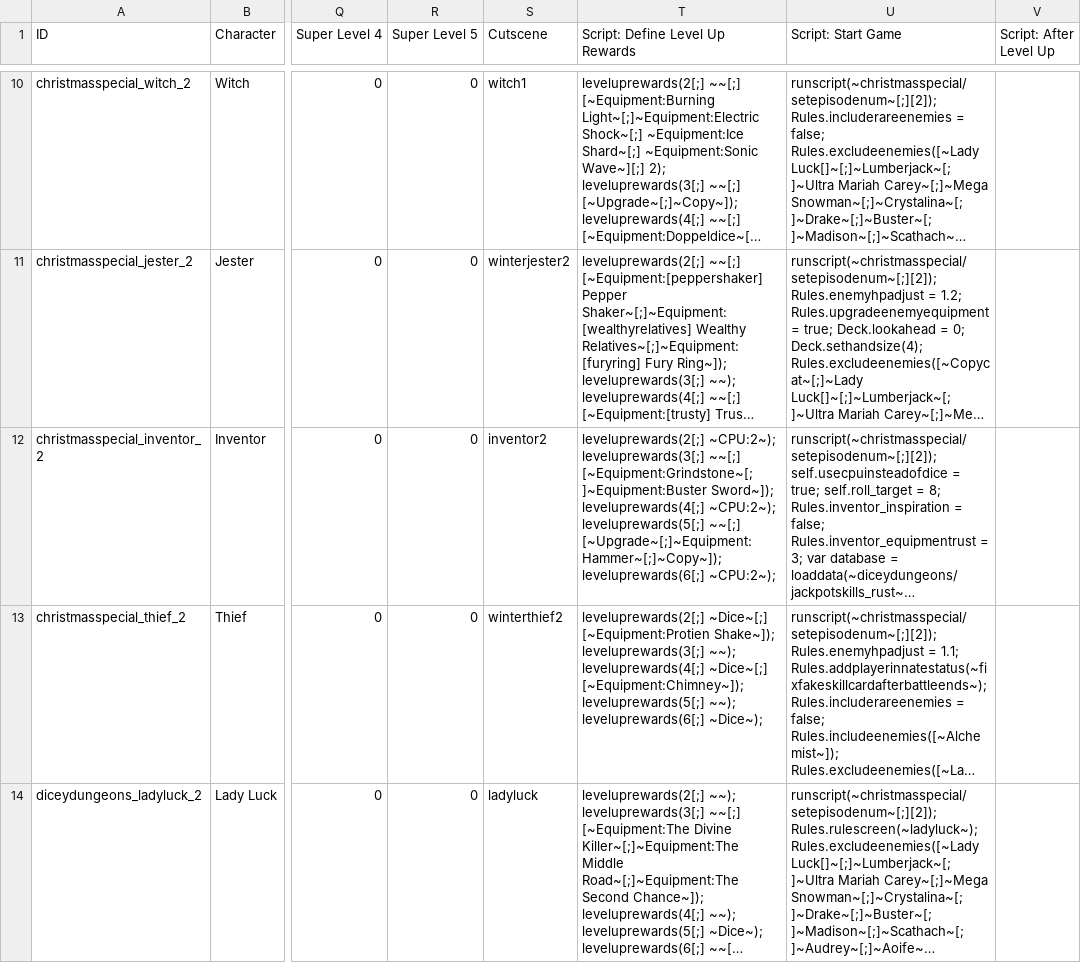
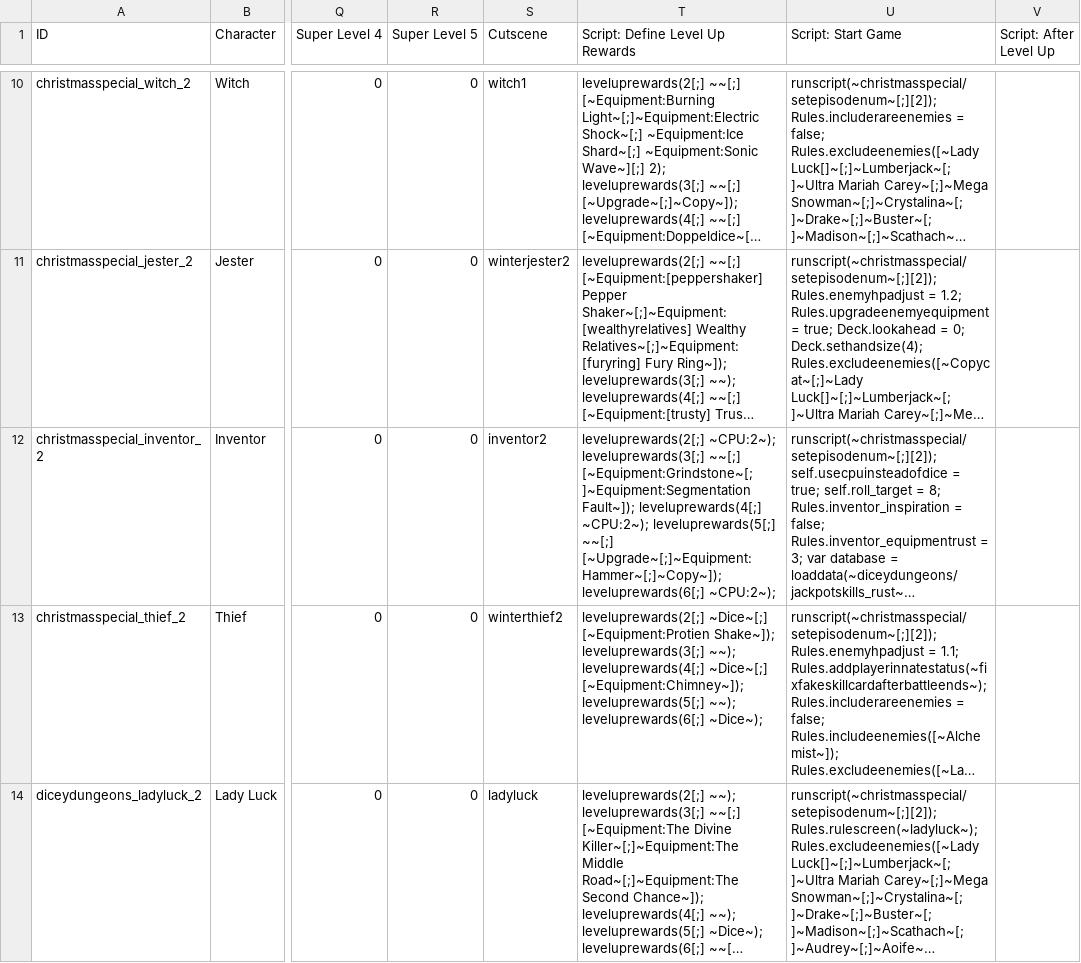
Before and after one commit to godisgoodmatt/christmasspecial, a CSV file: data/text/episodes.csv, drawn as a sheet; only a part is shown, gaps mark what is left out; long unchanged cells end in …; the diff names each change by its address in the sheet, - before the commit and + after, or states it on an @@ line.

```diff
--- a/data/text/episodes.csv
+++ b/data/text/episodes.csv
-T12 (Script: Define Level Up Rewards): …leveluprewards(3[;] ~~[;] [~Equipment:Grindstone~[;]~Equipment:Buster Sword~]); leveluprewards(4[;] ~CPU:2~);…
+T12 (Script: Define Level Up Rewards): …leveluprewards(3[;] ~~[;] [~Equipment:Grindstone~[;]~Equipment:Segmentation Fault~]); leveluprewards(4[;] ~CPU:2~);…
```
Also changed, not shown: _append/data/text/equipment.csv, 1 other file.
